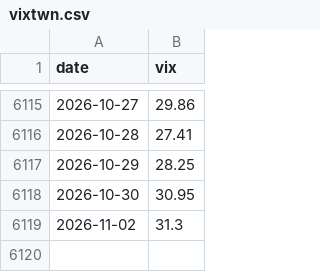
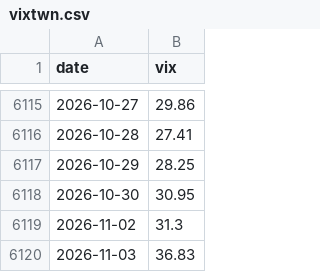
Before and after one commit to salmonmisosoup/leverage-dashboard, a CSV file: data/vixtwn.csv, drawn as a sheet; only a part is shown, gaps mark what is left out.

```diff
--- a/data/vixtwn.csv
+++ b/data/vixtwn.csv
@@ -6119 +6119,2 @@ date,vix
 2026-11-02,31.3
+2026-11-03,36.83
```
Also changed, not shown: 3 other files.
